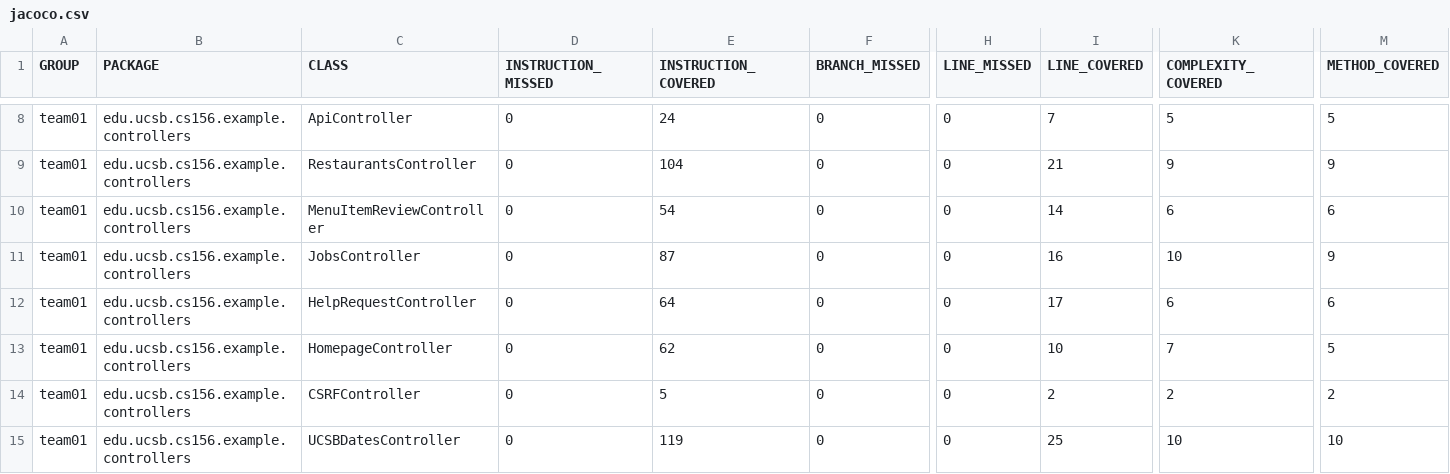
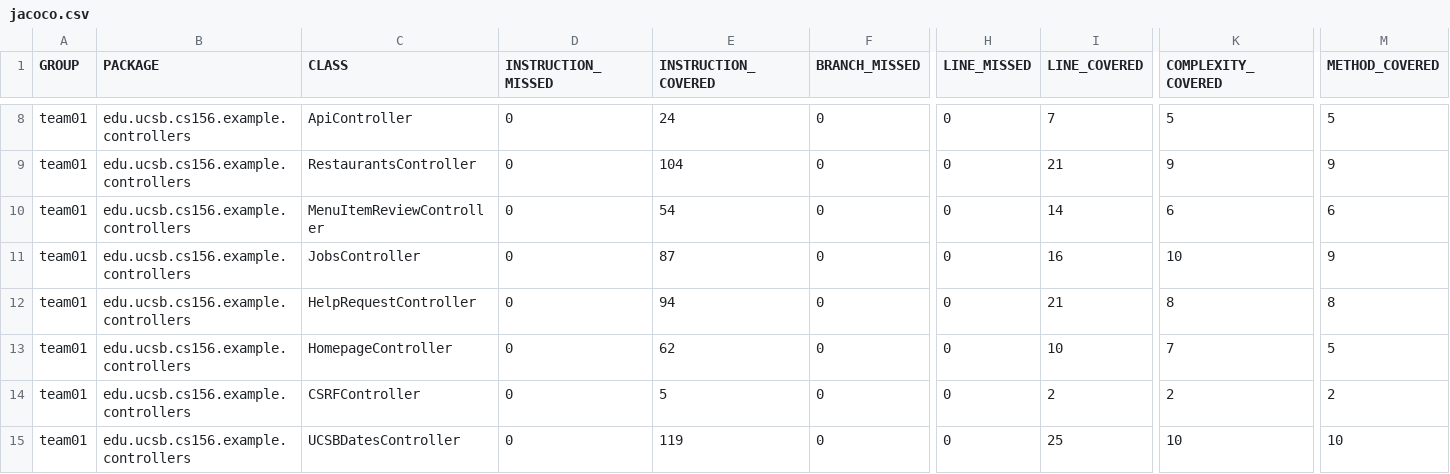
Before and after one commit to ucsb-cs156-s25/team01-s25-07, a CSV file: jacoco/jacoco.csv, drawn as a sheet; only a part is shown, gaps mark what is left out; the diff names each change by its address in the sheet, - before the commit and + after, or states it on an @@ line.

```diff
--- a/jacoco/jacoco.csv
+++ b/jacoco/jacoco.csv
-E12 (INSTRUCTION_COVERED): 64
+E12 (INSTRUCTION_COVERED): 94
-I12 (LINE_COVERED): 17
+I12 (LINE_COVERED): 21
-K12 (COMPLEXITY_COVERED): 6
+K12 (COMPLEXITY_COVERED): 8
-M12 (METHOD_COVERED): 6
+M12 (METHOD_COVERED): 8
```
Also changed, not shown: 7 other files.
